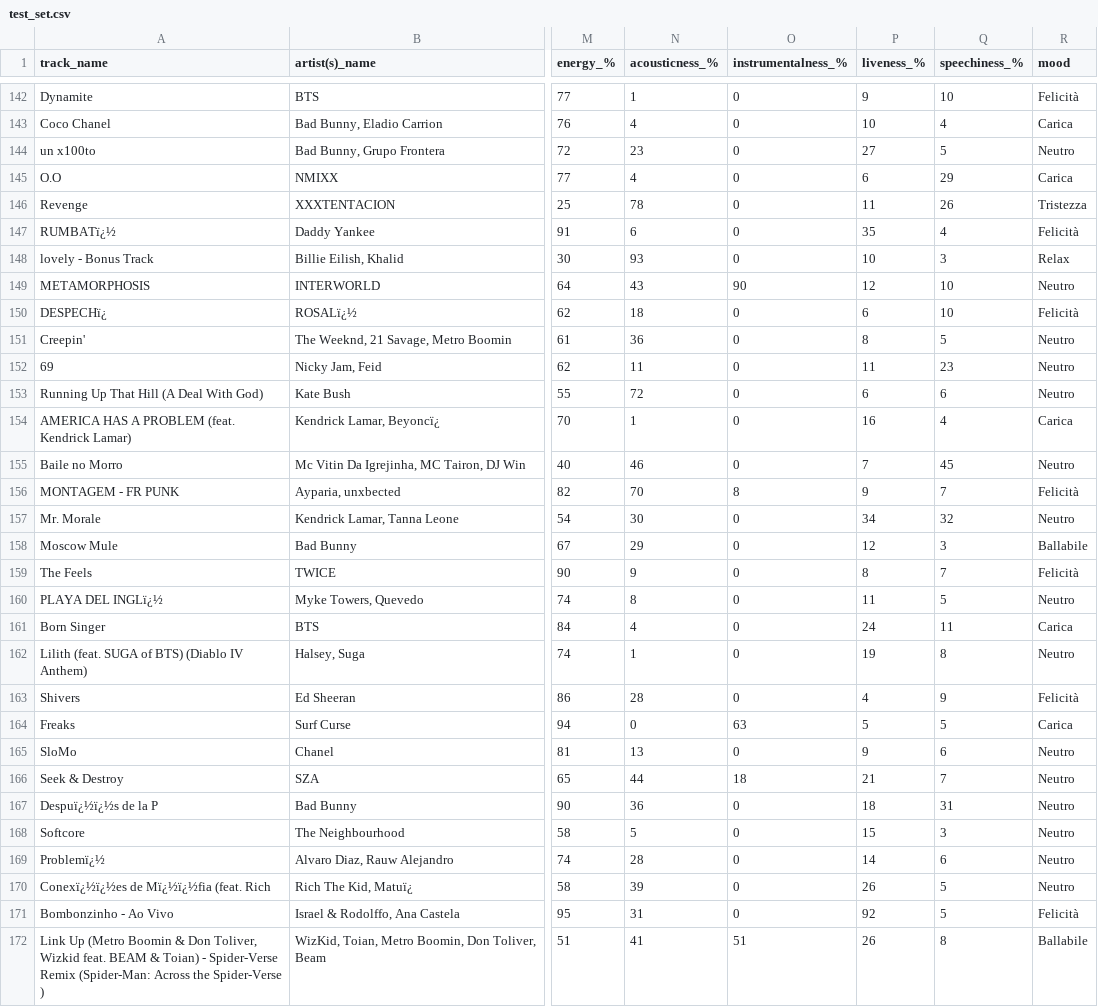
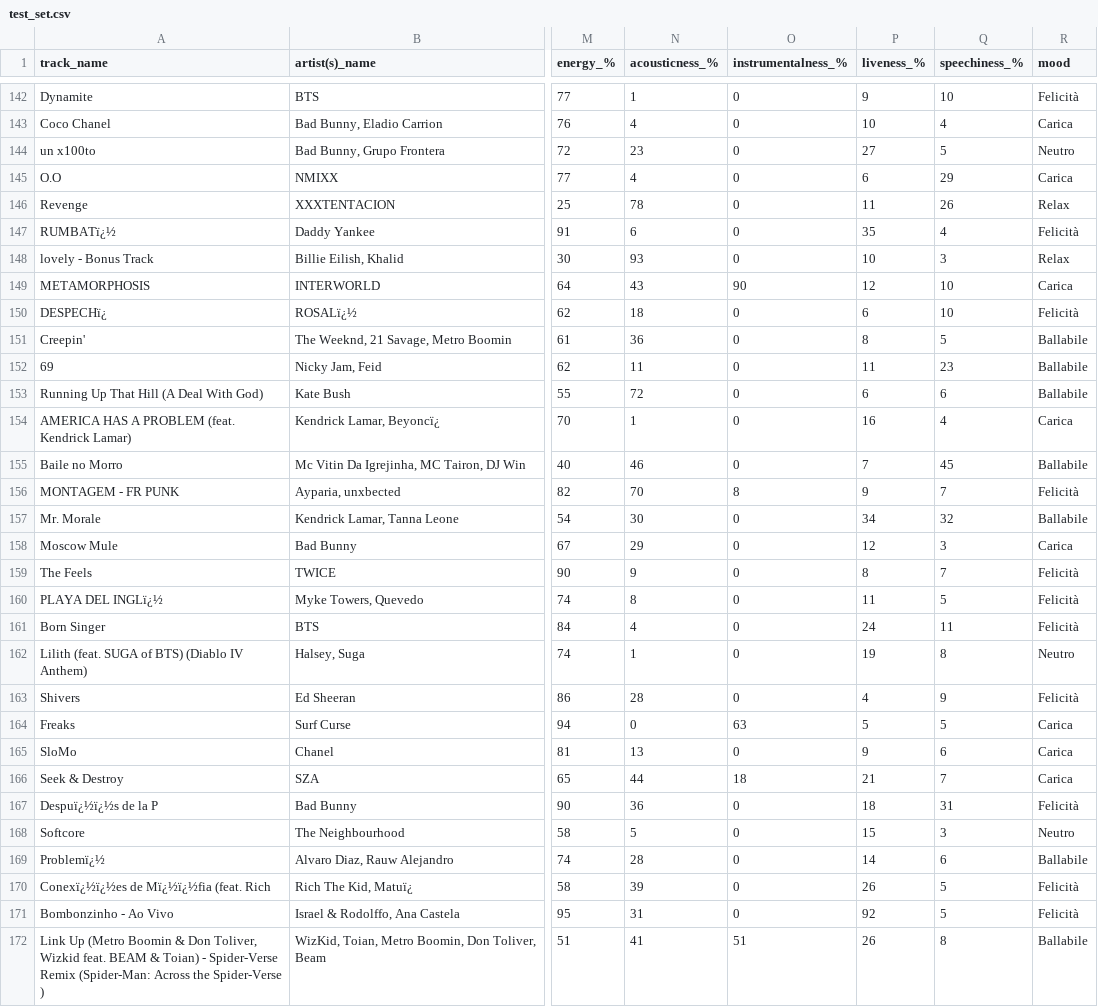
Before and after one commit to F1L-04/ProgettoFIA, a CSV file: test_set.csv, drawn as a sheet; only a part is shown, gaps mark what is left out; the diff covers the shown part only; the diff names each change by its address in the sheet, - before the commit and + after, or states it on an @@ line.

```diff
--- a/test_set.csv
+++ b/test_set.csv
-R146 (mood): Tristezza
+R146 (mood): Relax
-R149 (mood): Neutro
+R149 (mood): Carica
-R151:R153 (mood): Neutro
+R151:R153 (mood): Ballabile
-R155 (mood): Neutro
+R155 (mood): Ballabile
-R157 (mood): Neutro
+R157 (mood): Ballabile
-R158 (mood): Ballabile
+R158 (mood): Carica
-R160 (mood): Neutro
+R160 (mood): Felicità
-R161 (mood): Carica
+R161 (mood): Felicità
-R165:R166 (mood): Neutro
+R165:R166 (mood): Carica
-R167 (mood): Neutro
+R167 (mood): Felicità
-R169 (mood): Neutro
+R169 (mood): Ballabile
-R170 (mood): Neutro
+R170 (mood): Felicità
```
Also changed, not shown: 106 edited cells elsewhere in this file, train_set.csv, 4 other files.
